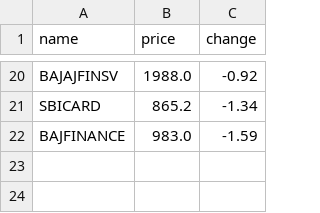
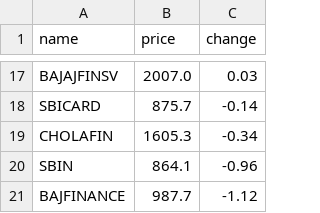
Before and after one commit to SxryxnshS5/Heatmap-react, a CSV file: public/Scraped_data/NIFTYFINANCE_stock_data.csv, drawn as a sheet; only a part is shown, gaps mark what is left out; addresses are those after the commit; the diff covers the shown part only; the diff names each change by its address in the sheet, - before the commit and + after, or states it on an @@ line.

```diff
--- a/public/Scraped_data/NIFTYFINANCE_stock_data.csv
+++ b/public/Scraped_data/NIFTYFINANCE_stock_data.csv
-B17 (price): 1988.0
+B17 (price): 2007.0
-C17 (change): -0.92
+C17 (change): 0.03
-B18 (price): 865.2
+B18 (price): 875.7
-C18 (change): -1.34
+C18 (change): -0.14
+row 19: CHOLAFIN | 1605.3 | -0.34
+row 20: SBIN | 864.1 | -0.96
-B21 (price): 983.0
+B21 (price): 987.7
-C21 (change): -1.59
+C21 (change): -1.12
```
Also changed, not shown: 6 added rows, 9 removed rows and 18 edited cells elsewhere in this file, public/Scraped_data/BANKNIFTY_stock_data.csv, public/Scraped_data/NIFTYAUTO_stock_data.csv, 6 other files.
